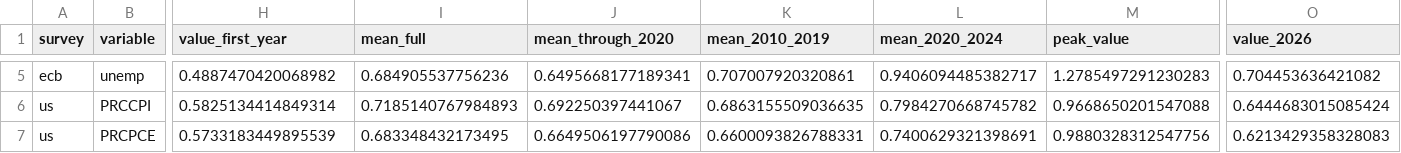
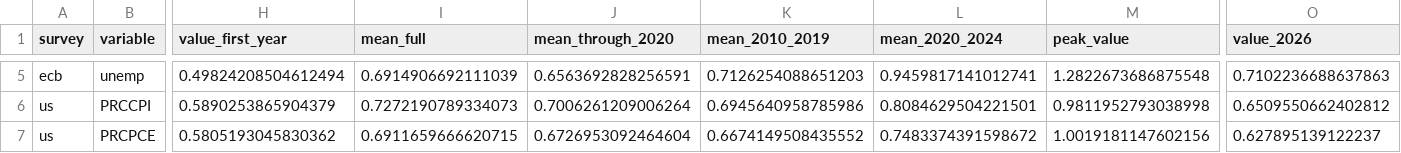
Before and after one commit to MaxGhenis/expectations, a CSV file: outputs/panorama_1.csv, drawn as a sheet; only a part is shown, gaps mark what is left out; the diff covers the shown part only; the diff names each change by its address in the sheet, - before the commit and + after, or states it on an @@ line.

```diff
--- a/outputs/panorama_1.csv
+++ b/outputs/panorama_1.csv
-H5 (value_first_year): 0.4887470420068982
+H5 (value_first_year): 0.49824208504612494
-I5 (mean_full): 0.684905537756236
+I5 (mean_full): 0.6914906692111039
-J5 (mean_through_2020): 0.6495668177189341
+J5 (mean_through_2020): 0.6563692828256591
-K5 (mean_2010_2019): 0.707007920320861
+K5 (mean_2010_2019): 0.7126254088651203
-L5 (mean_2020_2024): 0.9406094485382717
+L5 (mean_2020_2024): 0.9459817141012741
-M5 (peak_value): 1.2785497291230283
+M5 (peak_value): 1.2822673686875548
-O5 (value_2026): 0.704453636421082
+O5 (value_2026): 0.7102236688637863
-H6 (value_first_year): 0.5825134414849314
+H6 (value_first_year): 0.5890253865904379
-I6 (mean_full): 0.7185140767984893
+I6 (mean_full): 0.7272190789334073
-J6 (mean_through_2020): 0.692250397441067
+J6 (mean_through_2020): 0.7006261209006264
-K6 (mean_2010_2019): 0.6863155509036635
+K6 (mean_2010_2019): 0.6945640958785986
-L6 (mean_2020_2024): 0.7984270668745782
+L6 (mean_2020_2024): 0.8084629504221501
-M6 (peak_value): 0.9668650201547088
+M6 (peak_value): 0.9811952793038998
-O6 (value_2026): 0.6444683015085424
+O6 (value_2026): 0.6509550662402812
-H7 (value_first_year): 0.5733183449895539
+H7 (value_first_year): 0.5805193045830362
-I7 (mean_full): 0.683348432173495
+I7 (mean_full): 0.6911659666620715
-J7 (mean_through_2020): 0.6649506197790086
+J7 (mean_through_2020): 0.6726953092464604
-K7 (mean_2010_2019): 0.6600093826788331
+K7 (mean_2010_2019): 0.6674149508435552
-L7 (mean_2020_2024): 0.7400629321398691
+L7 (mean_2020_2024): 0.7483374391598672
-M7 (peak_value): 0.9880328312547756
+M7 (peak_value): 1.0019181147602156
-O7 (value_2026): 0.6213429358328083
+O7 (value_2026): 0.627895139122237
```
Also changed, not shown: 60 edited cells elsewhere in this file, outputs/growth_comparison.csv, outputs/growth_tails.csv, 40 other files.
